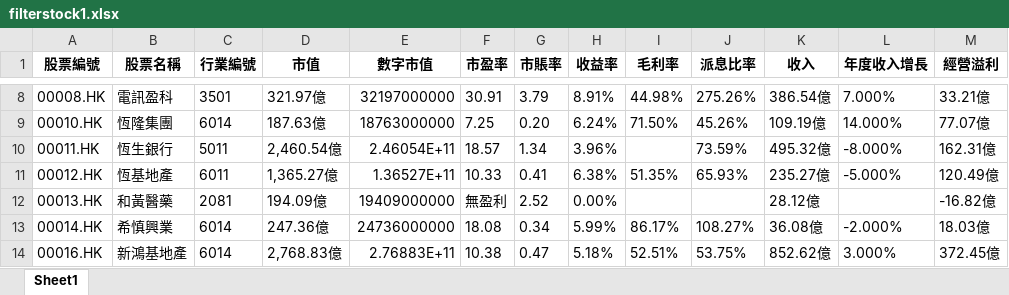
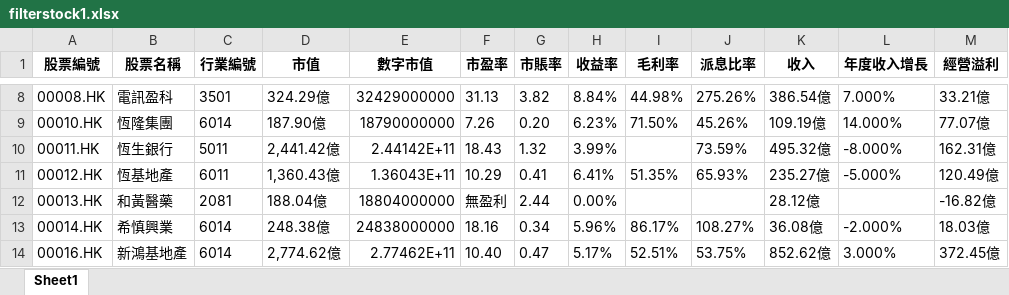
Before and after one commit to PatchQ/MFS, an Excel workbook: filterstock1.xlsx, sheet Sheet1, drawn as a sheet; only a part is shown, gaps mark what is left out; values as stored, in another font and other column widths than the file's, no borders; the diff covers the shown part only; the diff names each change by its address in the sheet, - before the commit and + after, or states it on an @@ line.

```diff
--- a/filterstock1.xlsx (sheet Sheet1)
+++ b/filterstock1.xlsx (sheet Sheet1)
-D8 (市值): 321.97億
+D8 (市值): 324.29億
-E8 (數字市值): 32197000000
+E8 (數字市值): 32429000000
-F8 (市盈率): 30.91
+F8 (市盈率): 31.13
-G8 (市賬率): 3.79
+G8 (市賬率): 3.82
-H8 (收益率): 8.91%
+H8 (收益率): 8.84%
-D9 (市值): 187.63億
+D9 (市值): 187.90億
-E9 (數字市值): 18763000000
+E9 (數字市值): 18790000000
-F9 (市盈率): 7.25
+F9 (市盈率): 7.26
-H9 (收益率): 6.24%
+H9 (收益率): 6.23%
-D10 (市值): 2,460.54億
+D10 (市值): 2,441.42億
-E10 (數字市值): 2.46054E+11
+E10 (數字市值): 2.44142E+11
-F10 (市盈率): 18.57
+F10 (市盈率): 18.43
-G10 (市賬率): 1.34
+G10 (市賬率): 1.32
-H10 (收益率): 3.96%
+H10 (收益率): 3.99%
-D11 (市值): 1,365.27億
+D11 (市值): 1,360.43億
-E11 (數字市值): 1.36527E+11
+E11 (數字市值): 1.36043E+11
-F11 (市盈率): 10.33
+F11 (市盈率): 10.29
-H11 (收益率): 6.38%
+H11 (收益率): 6.41%
-D12 (市值): 194.09億
+D12 (市值): 188.04億
-E12 (數字市值): 19409000000
+E12 (數字市值): 18804000000
-G12 (市賬率): 2.52
+G12 (市賬率): 2.44
-D13 (市值): 247.36億
+D13 (市值): 248.38億
-E13 (數字市值): 24736000000
+E13 (數字市值): 24838000000
-F13 (市盈率): 18.08
+F13 (市盈率): 18.16
-H13 (收益率): 5.99%
+H13 (收益率): 5.96%
-D14 (市值): 2,768.83億
+D14 (市值): 2,774.62億
-E14 (數字市值): 2.76883E+11
+E14 (數字市值): 2.77462E+11
-F14 (市盈率): 10.38
+F14 (市盈率): 10.40
-H14 (收益率): 5.18%
+H14 (收益率): 5.17%
```
Also changed, not shown: 3 added rows, 3 removed rows and 1545 edited cells elsewhere in this sheet, filterstock.xlsx, outputlist.xlsx, 1 other file.
